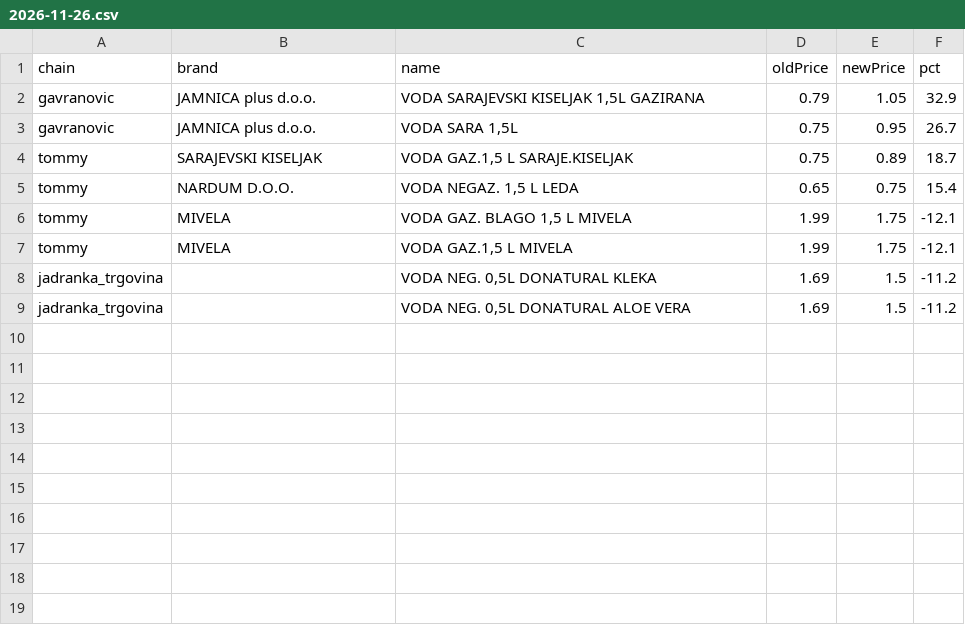
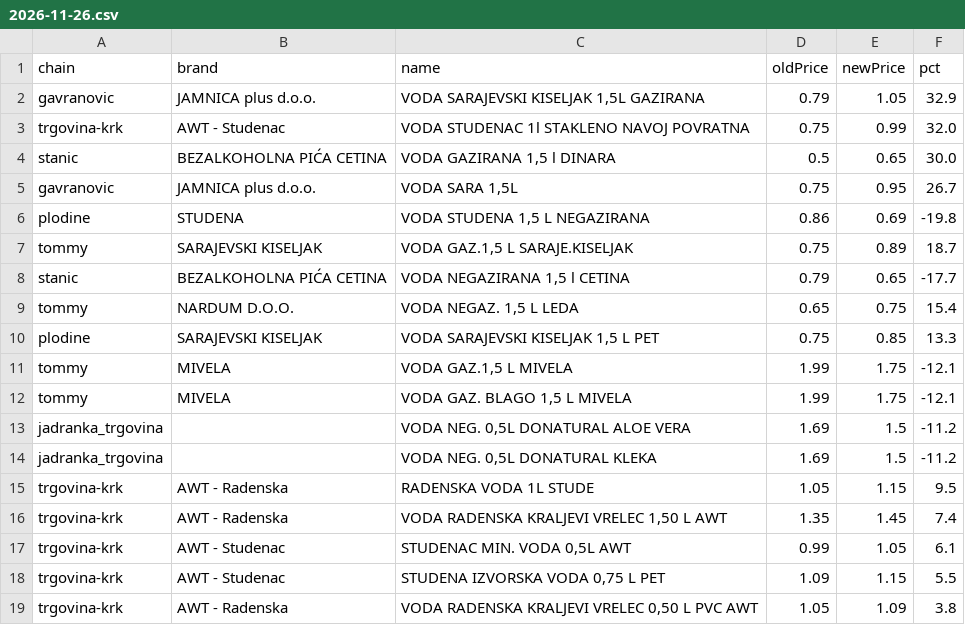
Before and after one commit to cetinacetinovic/cijene-vode, a CSV file: pipeline/changes/2026-11-26.csv, drawn as a sheet.

```diff
--- a/pipeline/changes/2026-11-26.csv
+++ b/pipeline/changes/2026-11-26.csv
@@ -2,8 +2,18 @@
 "gavranovic","JAMNICA plus d.o.o.","VODA SARAJEVSKI KISELJAK 1,5L GAZIRANA","0.79","1.05","32.9"
+"trgovina-krk","AWT - Studenac","VODA STUDENAC 1l STAKLENO NAVOJ POVRATNA","0.75","0.99","32.0"
+"stanic","BEZALKOHOLNA PIĆA CETINA","VODA GAZIRANA 1,5 l DINARA","0.5","0.65","30.0"
 "gavranovic","JAMNICA plus d.o.o.","VODA SARA 1,5L","0.75","0.95","26.7"
+"plodine","STUDENA","VODA STUDENA 1,5 L NEGAZIRANA","0.86","0.69","-19.8"
 "tommy","SARAJEVSKI KISELJAK","VODA GAZ.1,5 L SARAJE.KISELJAK","0.75","0.89","18.7"
+"stanic","BEZALKOHOLNA PIĆA CETINA","VODA NEGAZIRANA 1,5 l CETINA","0.79","0.65","-17.7"
 "tommy","NARDUM D.O.O.","VODA NEGAZ. 1,5 L LEDA","0.65","0.75","15.4"
+"plodine","SARAJEVSKI KISELJAK","VODA SARAJEVSKI KISELJAK 1,5 L PET","0.75","0.85","13.3"
+"tommy","MIVELA","VODA GAZ.1,5 L MIVELA","1.99","1.75","-12.1"
 "tommy","MIVELA","VODA GAZ. BLAGO 1,5 L MIVELA","1.99","1.75","-12.1"
-"tommy","MIVELA","VODA GAZ.1,5 L MIVELA","1.99","1.75","-12.1"
+"jadranka_trgovina","","VODA NEG. 0,5L DONATURAL ALOE VERA","1.69","1.5","-11.2"
 "jadranka_trgovina","","VODA NEG. 0,5L DONATURAL KLEKA","1.69","1.5","-11.2"
-"jadranka_trgovina","","VODA NEG. 0,5L DONATURAL ALOE VERA","1.69","1.5","-11.2"
+"trgovina-krk","AWT - Radenska","RADENSKA VODA 1L STUDE","1.05","1.15","9.5"
+"trgovina-krk","AWT - Radenska","VODA RADENSKA KRALJEVI VRELEC 1,50 L AWT","1.35","1.45","7.4"
+"trgovina-krk","AWT - Studenac","STUDENAC MIN. VODA 0,5L AWT","0.99","1.05","6.1"
+"trgovina-krk","AWT - Studenac","STUDENA IZVORSKA VODA 0,75 L PET","1.09","1.15","5.5"
+"trgovina-krk","AWT - Radenska","VODA RADENSKA KRALJEVI VRELEC 0,50 L PVC AWT","1.05","1.09","3.8"
```
Also changed, not shown: 4 other files.
